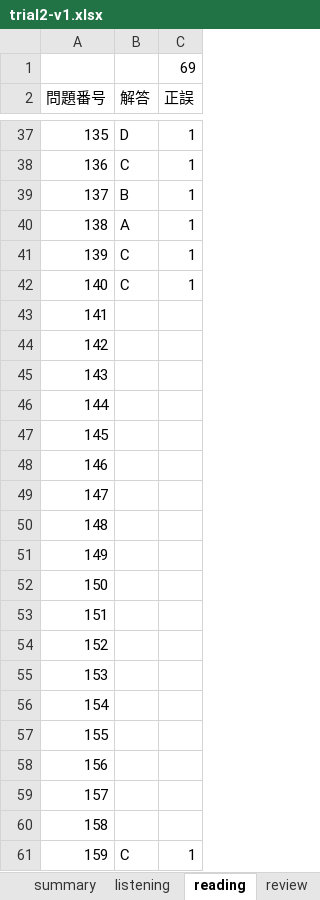
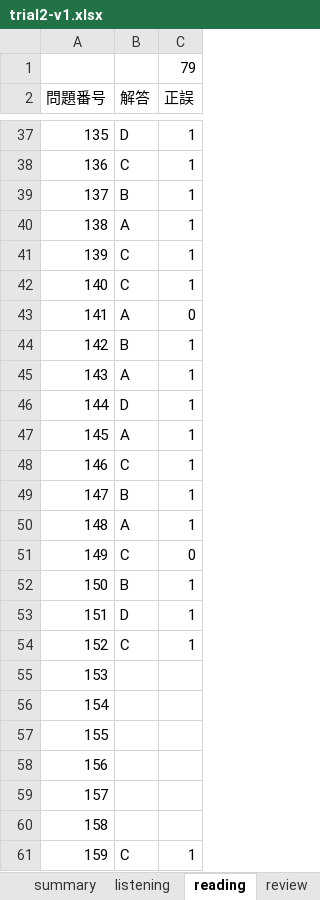
Before and after one commit to Shinichi0713/english-study, an Excel workbook: toeic-test-v5/trial2-v1.xlsx, sheet reading, drawn as a sheet; only a part is shown, gaps mark what is left out; values as stored, in another font and other column widths than the file's, no borders; the diff names each change by its address in the sheet, - before the commit and + after, or states it on an @@ line.

Commit message:
up

```diff
--- a/toeic-test-v5/trial2-v1.xlsx (sheet reading)
+++ b/toeic-test-v5/trial2-v1.xlsx (sheet reading)
-C1 (正誤): 69
+C1 (正誤): 79
-B43 (解答): (empty)
+B43 (解答): A
-C43 (正誤): (empty)
+C43 (正誤): 0
-B44 (解答): (empty)
+B44 (解答): B
-C44:C50 (正誤): (empty)
+C44:C50 (正誤): 1
-B45 (解答): (empty)
+B45 (解答): A
-B46 (解答): (empty)
+B46 (解答): D
-B47 (解答): (empty)
+B47 (解答): A
-B48 (解答): (empty)
+B48 (解答): C
-B49 (解答): (empty)
+B49 (解答): B
-B50 (解答): (empty)
+B50 (解答): A
-B51 (解答): (empty)
+B51 (解答): C
-C51 (正誤): (empty)
+C51 (正誤): 0
-B52 (解答): (empty)
+B52 (解答): B
-C52:C54 (正誤): (empty)
+C52:C54 (正誤): 1
-B53 (解答): (empty)
+B53 (解答): D
-B54 (解答): (empty)
+B54 (解答): C
```
Also changed, not shown: sheet listening, sheet summary.
